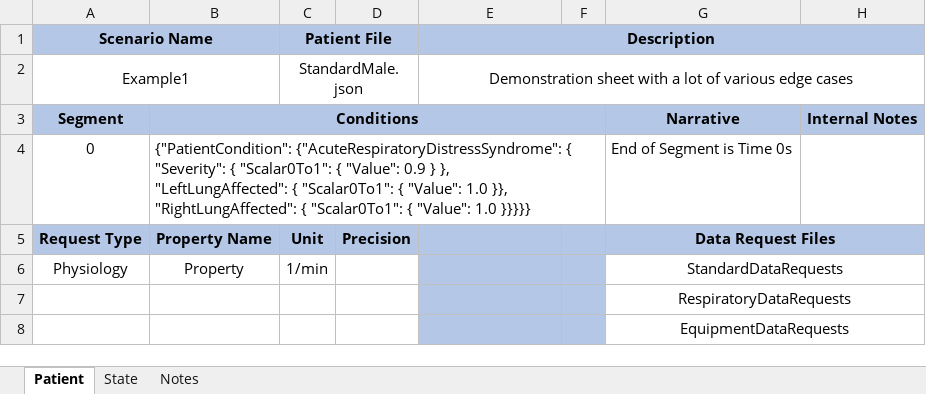
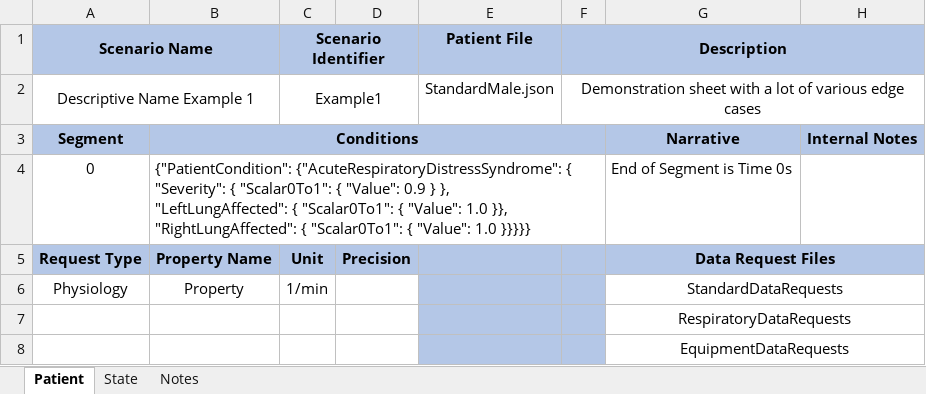
Before and after one commit to Buzzardleg2000/Pulse, an Excel workbook: data/human/adult/validation/Scenarios/AutomatedValidationTemplate.xlsx, sheet Patient, drawn as a sheet; only a part is shown; values as stored, in another font and other column widths than the file's, no borders; removed rows and columns are numbered as before the commit, all else as after; the diff names each change by its address in the sheet, - before the commit and + after, or states it on an @@ line.

Commit message:
Save segment validation scenario description for markdown insertion
Adds concept of descriptive vs ID name for validation scenarios

```diff
--- a/data/human/adult/validation/Scenarios/AutomatedValidationTemplate.xlsx (sheet Patient)
+++ b/data/human/adult/validation/Scenarios/AutomatedValidationTemplate.xlsx (sheet Patient)
-C1: Patient File
+C1: Scenario Identifier
-E1: Description
+E1: Patient File
-E1:H1 merged
-F1: (empty)
+F1: Description
+F1:H1 merged
-row 2: Example1 |  | StandardMale.json |  | Demonstration sheet with a lot of various edge cases
+row 2: Descriptive Name Example 1 |  | Example1 |  | StandardMale.json | Demonstration sheet with a lot of various edge cases
```
Also changed, not shown: sheet State, data/human/adult/validation/Scenarios/AirwayObstruction.xlsx, 4 other files.
